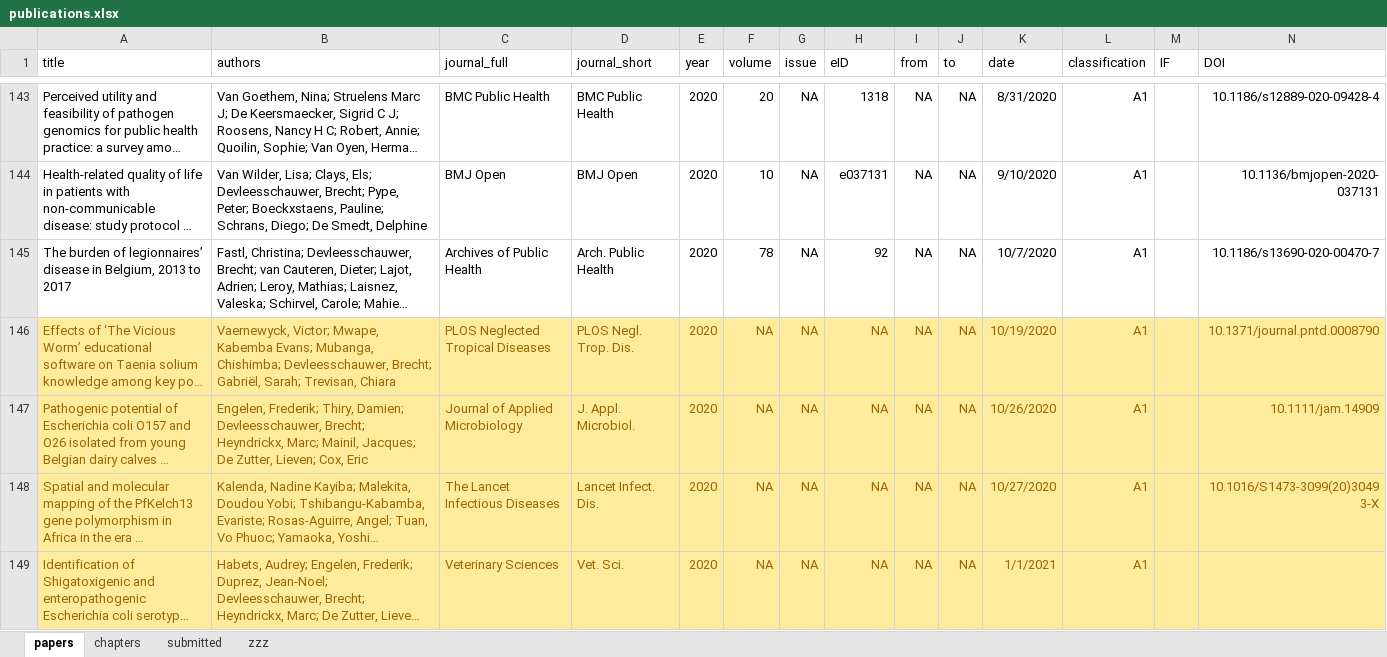
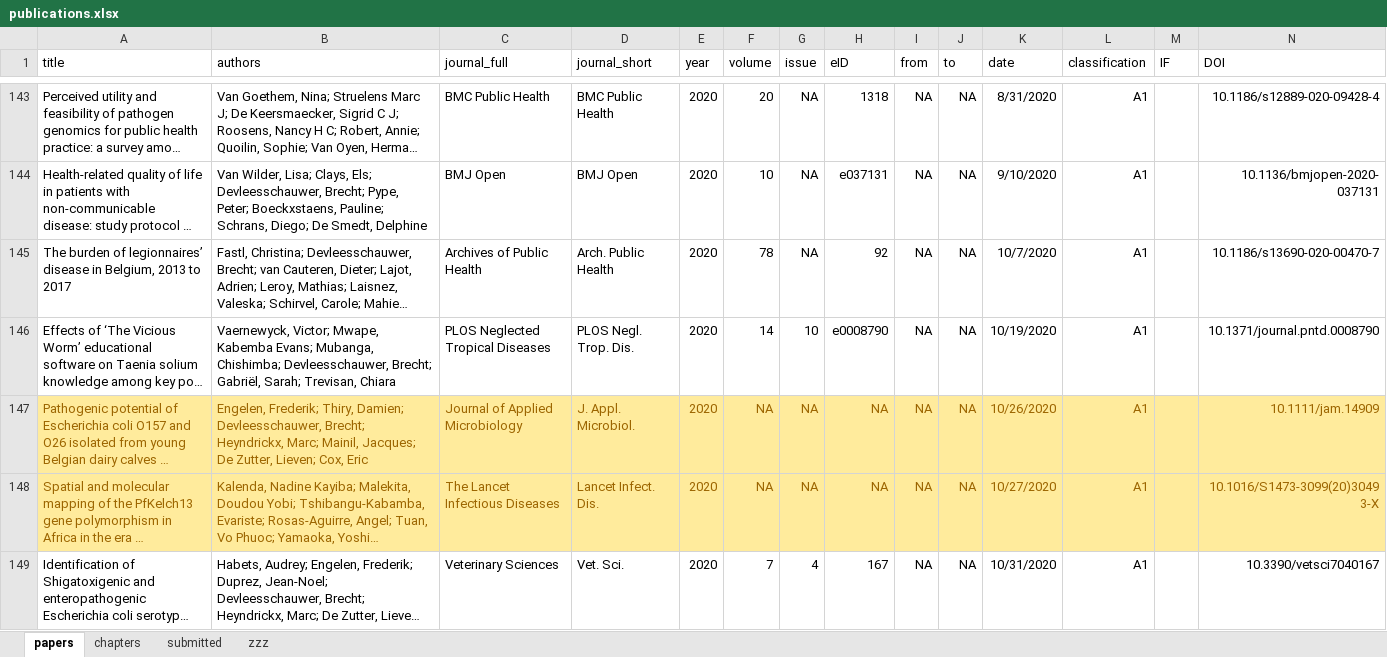
Before and after one commit to brechtdv/vitae, an Excel workbook: publications.xlsx, sheet papers, drawn as a sheet; only a part is shown, gaps mark what is left out; long unchanged cells end in …; values as stored, in another font and other column widths than the file's, no borders; conditional formats and table styles not drawn; the diff covers the shown part only; the diff names each change by its address in the sheet, - before the commit and + after, or states it on an @@ line.

```diff
--- a/publications.xlsx (sheet papers)
+++ b/publications.xlsx (sheet papers)
-A146:N146 fill: #FFEB9C
+A146:N146 fill: none
-A146:L146 text colour: #9C6500
+A146:L146 text colour: black
-F146 (volume): NA
+F146 (volume): 14
-G146 (issue): NA
+G146 (issue): 10
-H146 (eID): NA
+H146 (eID): e0008790
-N146 text colour: #9C6500
+N146 text colour: black
-A149:N149 fill: #FFEB9C
+A149:N149 fill: none
-A149:L149 text colour: #9C6500
+A149:L149 text colour: black
-F149 (volume): NA
+F149 (volume): 7
-G149 (issue): NA
+G149 (issue): 4
-H149 (eID): NA
+H149 (eID): 167
-K149 (date): 1/1/2021
+K149 (date): 10/31/2020
-N149 (DOI): (empty)
+N149 (DOI): 10.3390/vetsci7040167
```
Also changed, not shown: cell formats elsewhere in this sheet, sheet submitted, sheet zzz, sheet chapters, 2 other files.
